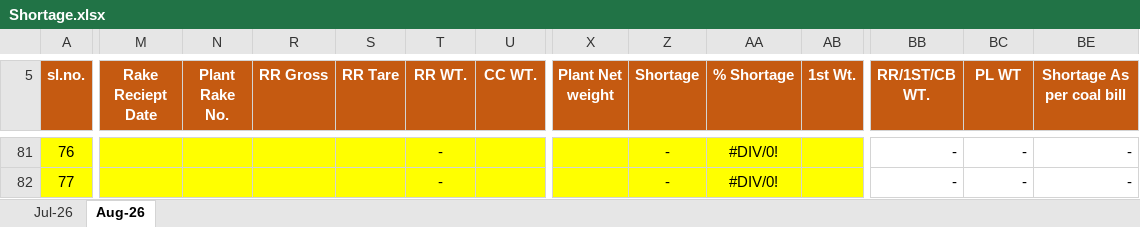
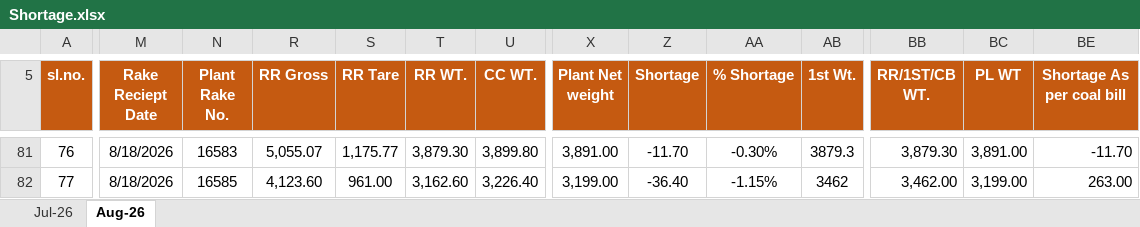
Before and after one commit to eternalethereal43/PPGCL-Dashboard, an Excel workbook: Shortage.xlsx, sheet Aug-26, drawn as a sheet; only a part is shown, gaps mark what is left out; values as stored, in another font and other column widths than the file's, no borders; conditional formats not drawn; the diff covers the shown part only; the diff names each change by its address in the sheet, - before the commit and + after, or states it on an @@ line.

```diff
--- a/Shortage.xlsx (sheet Aug-26)
+++ b/Shortage.xlsx (sheet Aug-26)
-A81:A82 fill: #FFFF00
+A81:A82 fill: none
-M81:N82 fill: #FFFF00
+M81:N82 fill: none
-M81:M82 (Rake Reciept Date): (empty)
+M81:M82 (Rake Reciept Date): 8/18/2026
-N81 (Plant Rake No.): (empty)
+N81 (Plant Rake No.): 16583
-R81 (RR Gross): (empty)
+R81 (RR Gross): 5,055.07
-R81:X82 fill: #FFFF00
+R81:X82 fill: none
-S81 (RR Tare): (empty)
+S81 (RR Tare): 1,175.77
-T81 (RR WT.): -
+T81 (RR WT.): 3,879.30
-U81 (CC WT.): (empty)
+U81 (CC WT.): 3,899.80
-X81 (Plant Net weight): (empty)
+X81 (Plant Net weight): 3,891.00
-Z81 (Shortage): -
+Z81 (Shortage): -11.70
-Z81:AB82 fill: #FFFF00
+Z81:AB82 fill: none
-AA81 (% Shortage): #DIV/0!
+AA81 (% Shortage): -0.30%
-AB81 (1st Wt.): (empty)
+AB81 (1st Wt.): 3879.3
-BB81 (RR/1ST/CB WT.): -
+BB81 (RR/1ST/CB WT.): 3,879.30
-BC81 (PL WT): -
+BC81 (PL WT): 3,891.00
-BE81 (Shortage As per coal bill): -
+BE81 (Shortage As per coal bill): -11.70
-N82 (Plant Rake No.): (empty)
+N82 (Plant Rake No.): 16585
-R82 (RR Gross): (empty)
+R82 (RR Gross): 4,123.60
-S82 (RR Tare): (empty)
+S82 (RR Tare): 961.00
-T82 (RR WT.): -
+T82 (RR WT.): 3,162.60
-U82 (CC WT.): (empty)
+U82 (CC WT.): 3,226.40
-X82 (Plant Net weight): (empty)
+X82 (Plant Net weight): 3,199.00
-Z82 (Shortage): -
+Z82 (Shortage): -36.40
-AA82 (% Shortage): #DIV/0!
+AA82 (% Shortage): -1.15%
-AB82 (1st Wt.): (empty)
+AB82 (1st Wt.): 3462
-BB82 (RR/1ST/CB WT.): -
+BB82 (RR/1ST/CB WT.): 3,462.00
-BC82 (PL WT): -
+BC82 (PL WT): 3,199.00
-BE82 (Shortage As per coal bill): -
+BE82 (Shortage As per coal bill): 263.00
```
Also changed, not shown: 5 added rows, 5 removed rows, 72 edited cells and cell formats elsewhere in this sheet, formulas that keep their value, Freight_data.xlsx.
